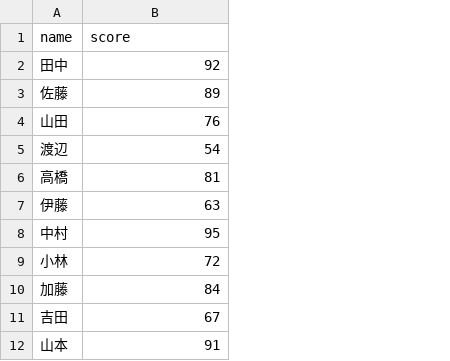
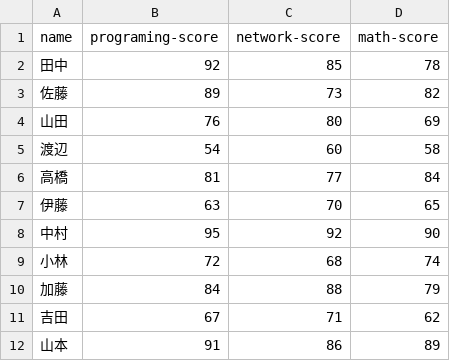
Before and after one commit to ramune0328/seisekikannri-app, a CSV file: student.csv, drawn as a sheet; only a part is shown; the diff names each change by its address in the sheet, - before the commit and + after, or states it on an @@ line.

```diff
--- a/student.csv
+++ b/student.csv
+column C (network-score), rows 2-12: 85 | 73 | 80 | 60 | 77 | 70 | 92 | 68 | 88 | 71 | 86
+column D (math-score), rows 2-12: 78 | 82 | 69 | 58 | 84 | 65 | 90 | 74 | 79 | 62 | 89
-B1: score
+B1: programing-score
```
Also changed, not shown: 1 other file.
